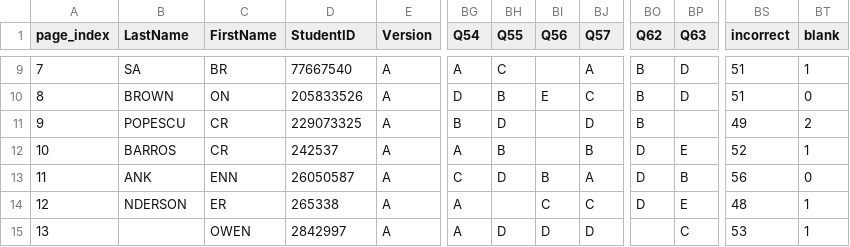
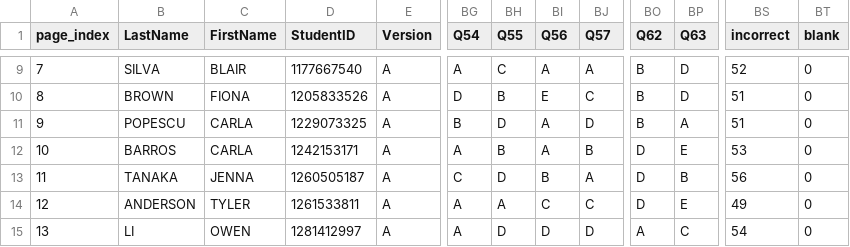
Before and after one commit to navarrew/bubble-OMR, a CSV file: helpful scripts/fake_student_data/results.csv, drawn as a sheet; only a part is shown, gaps mark what is left out; the diff covers the shown part only; the diff names each change by its address in the sheet, - before the commit and + after, or states it on an @@ line.

```diff
--- a/helpful scripts/fake_student_data/results.csv
+++ b/helpful scripts/fake_student_data/results.csv
-B9 (LastName): SA
+B9 (LastName): SILVA
-C9 (FirstName): BR
+C9 (FirstName): BLAIR
-D9 (StudentID): 77667540
+D9 (StudentID): 1177667540
-BI9 (Q56): (empty)
+BI9 (Q56): A
-BS9 (incorrect): 51
+BS9 (incorrect): 52
-BT9 (blank): 1
+BT9 (blank): 0
-C10 (FirstName): ON
+C10 (FirstName): FIONA
-D10 (StudentID): 205833526
+D10 (StudentID): 1205833526
-C11:C12 (FirstName): CR
+C11:C12 (FirstName): CARLA
-D11 (StudentID): 229073325
+D11 (StudentID): 1229073325
-BI11:BI12 (Q56): (empty)
+BI11:BI12 (Q56): A
-BP11 (Q63): (empty)
+BP11 (Q63): A
-BS11 (incorrect): 49
+BS11 (incorrect): 51
-BT11 (blank): 2
+BT11 (blank): 0
-D12 (StudentID): 242537
+D12 (StudentID): 1242153171
-BS12 (incorrect): 52
+BS12 (incorrect): 53
-BT12 (blank): 1
+BT12 (blank): 0
-B13 (LastName): ANK
+B13 (LastName): TANAKA
-C13 (FirstName): ENN
+C13 (FirstName): JENNA
-D13 (StudentID): 26050587
+D13 (StudentID): 1260505187
-B14 (LastName): NDERSON
+B14 (LastName): ANDERSON
-C14 (FirstName): ER
+C14 (FirstName): TYLER
-D14 (StudentID): 265338
+D14 (StudentID): 1261533811
-BH14 (Q55): (empty)
+BH14 (Q55): A
-BS14 (incorrect): 48
+BS14 (incorrect): 49
-BT14:BT15 (blank): 1
+BT14:BT15 (blank): 0
-B15 (LastName): (empty)
+B15 (LastName): LI
-D15 (StudentID): 2842997
+D15 (StudentID): 1281412997
-BO15 (Q62): (empty)
+BO15 (Q62): A
-BS15 (incorrect): 53
+BS15 (incorrect): 54
```
Also changed, not shown: 36 edited cells elsewhere in this file, 18 other files.
